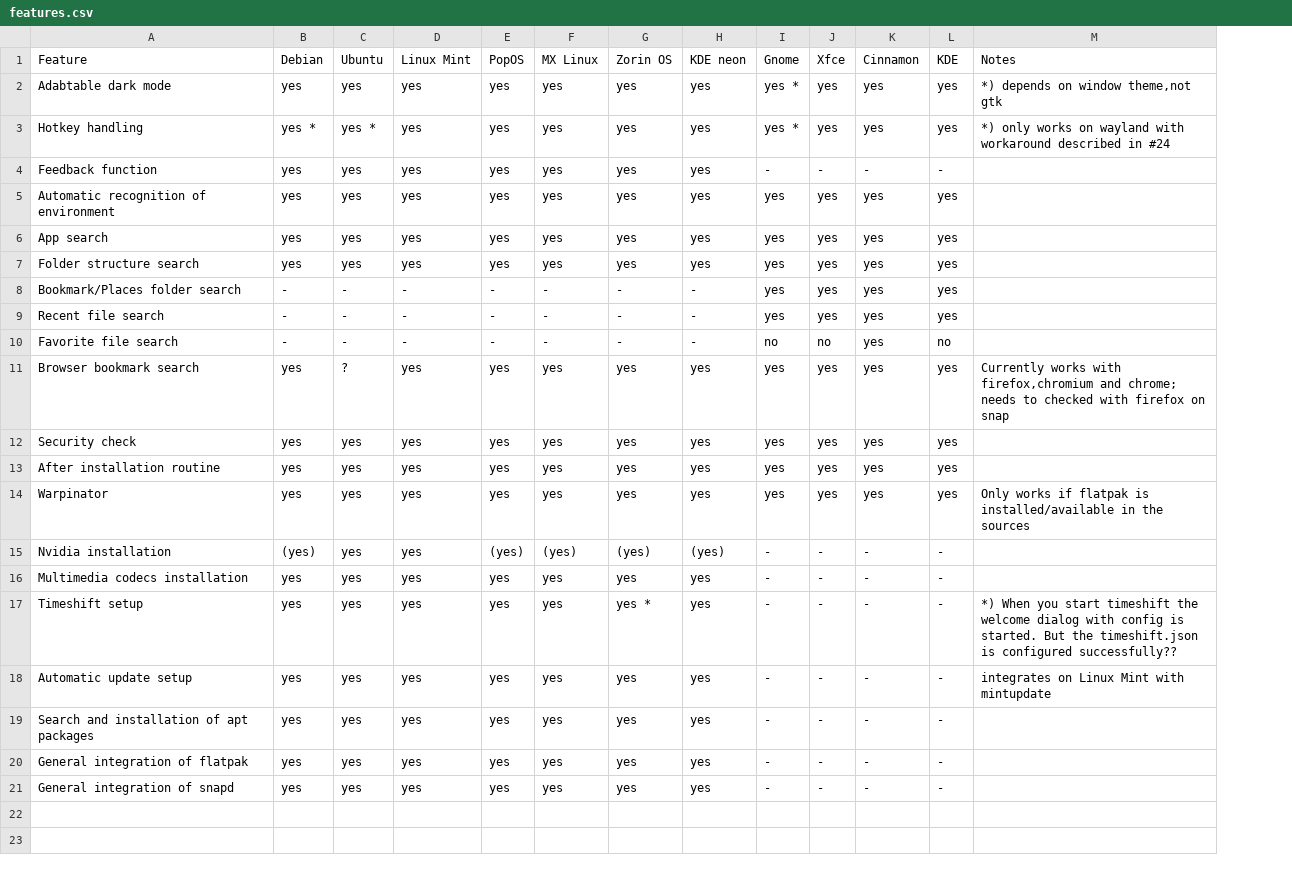
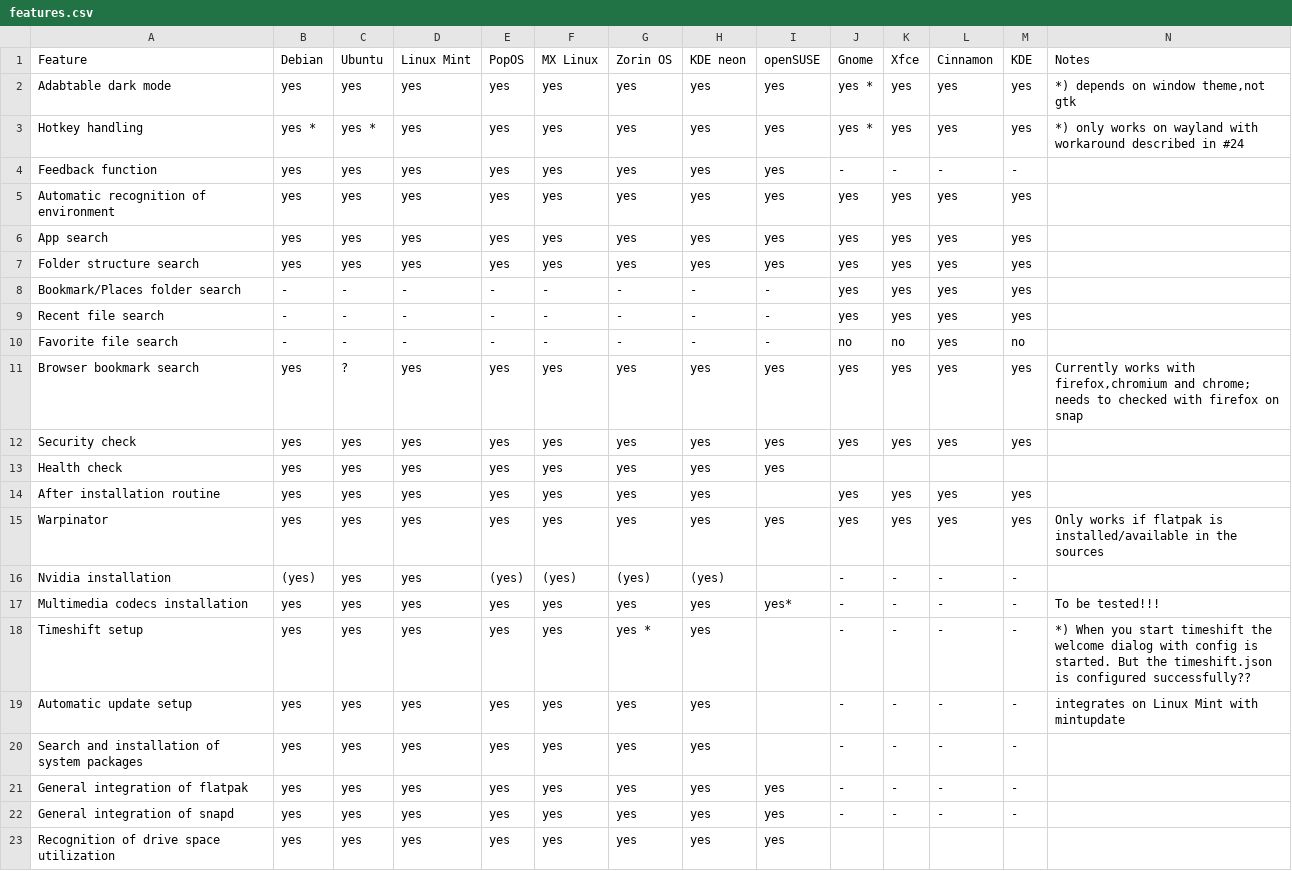
Before and after one commit to Jean28518/linux-assistant, a CSV file: features.csv, drawn as a sheet; addresses are those after the commit; the diff names each change by its address in the sheet, - before the commit and + after, or states it on an @@ line.

Commit message:
Add first support for openSUSE

```diff
--- a/features.csv
+++ b/features.csv
+column I (openSUSE), rows 2-12: yes | yes | yes | yes | yes | yes | - | - | - | yes | yes; rows 15-22: yes |  | yes* |  |  |  | yes | yes
+row 13: Health check | yes | yes | yes | yes | yes | yes | yes | yes
-N17 (Notes): (empty)
+N17 (Notes): To be tested!!!
-A20 (Feature): Search and installation of apt packages
+A20 (Feature): Search and installation of system packages
+row 23: Recognition of drive space utilization | yes | yes | yes | yes | yes | yes | yes | yes
```
Also changed, not shown: 12 other files.
